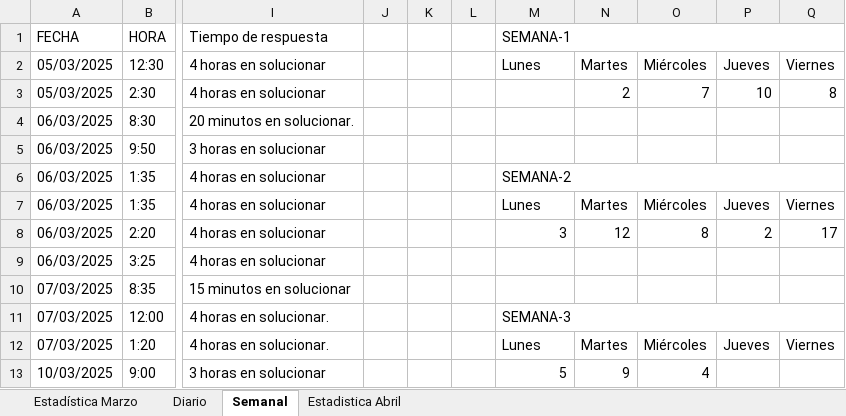
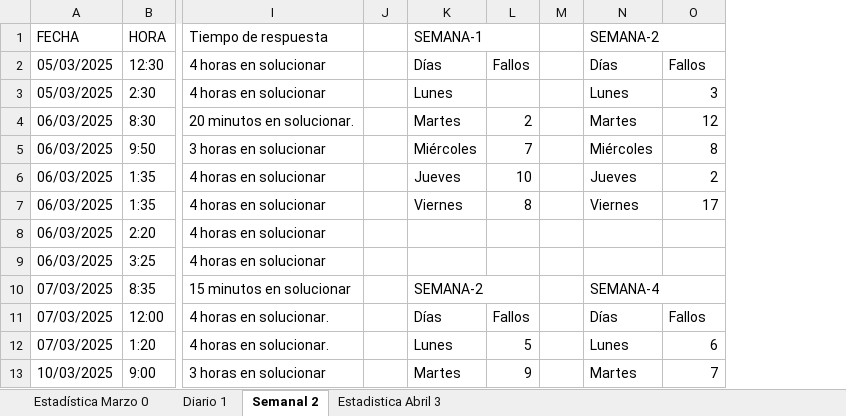
Before and after one commit to zairelyshdz/caidas_agencias_banfanb, an Excel workbook: Libro1.xlsx, sheet Semanal 2, drawn as a sheet; only a part is shown, gaps mark what is left out; values as stored, in another font and other column widths than the file's, no cell formats; removed rows and columns are numbered as before the commit, all else as after; the diff covers the shown part only; the diff names each change by its address in the sheet, - before the commit and + after, or states it on an @@ line.

Commit message:
Changes to be committed: 	modified:   Libro1.xlsx 	modified:   src/charts.js 	modified:   src/weekly.js

```diff
--- a/Libro1.xlsx (sheet Semanal 2)
+++ b/Libro1.xlsx (sheet Semanal 2)
-sheet tab: Estadística Marzo
+sheet tab: Estadística Marzo 0
-sheet tab: Diario
+sheet tab: Diario 1
-sheet tab: Semanal
+sheet tab: Semanal 2
-sheet tab: Estadistica Abril
+sheet tab: Estadistica Abril 3
-column K, empty
-column L, empty
+column L, rows 2-13: Fallos |  | 2 | 7 | 10 | 8 |  |  |  | Fallos | 5 | 9
+column M, empty
+column N (SEMANA-2), rows 2-13: Días | Lunes | Martes | Miércoles | Jueves | Viernes |  |  | SEMANA-4 | Días | Lunes | Martes
-column O, rows 2-13: Miércoles | 7 |  |  |  | Miércoles | 8 |  |  |  | Miércoles | 4
-column P, rows 2-12: Jueves | 10 |  |  |  | Jueves | 2 |  |  |  | Jueves
-column Q, rows 2-12: Viernes | 8 |  |  |  | Viernes | 17 |  |  |  | Viernes
-M1:Q1 merged
+K1:L1 merged
-K2 (SEMANA-1): Lunes
+K2 (SEMANA-1): Días
-O2: Martes
+O2: Fallos
-K3 (SEMANA-1): (empty)
+K3 (SEMANA-1): Lunes
-O3: 2
+O3: 3
-K4 (SEMANA-1): (empty)
+K4 (SEMANA-1): Martes
-O4: (empty)
+O4: 12
-K5 (SEMANA-1): (empty)
+K5 (SEMANA-1): Miércoles
-O5: (empty)
+O5: 8
-K6 (SEMANA-1): SEMANA-2
+K6 (SEMANA-1): Jueves
-M6:Q6 merged
-O6: (empty)
+O6: 2
-K7 (SEMANA-1): Lunes
+K7 (SEMANA-1): Viernes
-O7: Martes
+O7: 17
-K8 (SEMANA-1): 3
+K8 (SEMANA-1): (empty)
-O8: 12
+O8: (empty)
-K10 (SEMANA-1): (empty)
+K10 (SEMANA-1): SEMANA-2
+K10:L10 merged
-K11 (SEMANA-1): SEMANA-3
+K11 (SEMANA-1): Días
-M11:Q11 merged
-O11: (empty)
+O11: Fallos
-O12: Martes
+O12: 6
-K13 (SEMANA-1): 5
+K13 (SEMANA-1): Martes
-O13: 9
+O13: 7
```
Also changed, not shown: 1 added row, 19 edited cells and merged cells elsewhere in this sheet, sheet Diario 1, sheet Estadistica Abril 3, cell formats, charts or pictures, 2 other files.
